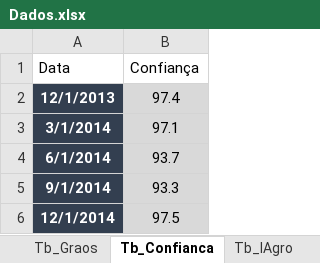
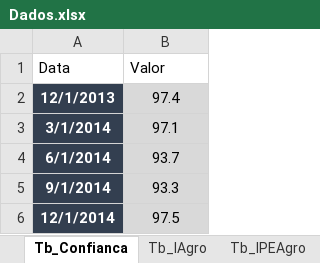
Before and after one commit to danielsaraivaleite/SpreadCreditoRural, an Excel workbook: Dados.xlsx, sheet Tb_Confianca, drawn as a sheet; only a part is shown; values as stored, in another font and other column widths than the file's, no borders; the diff names each change by its address in the sheet, - before the commit and + after, or states it on an @@ line.

```diff
--- a/Dados.xlsx (sheet Tb_Confianca)
+++ b/Dados.xlsx (sheet Tb_Confianca)
@@ sheet tab hidden: Tb_Graos @@
+sheet tab: Tb_IPEAgro
-B1: Confiança
+B1: Valor
```
Also changed, not shown: sheet Tb_Spread, sheet Tb_Exportacao, sheet Tb_Indenizacoes, sheet Tb_ProdutividadeGraos, sheet Tb_ProducaoGraos, sheet config, 6 more sheets, other sheet tabs, charts or pictures, 1 other file.
